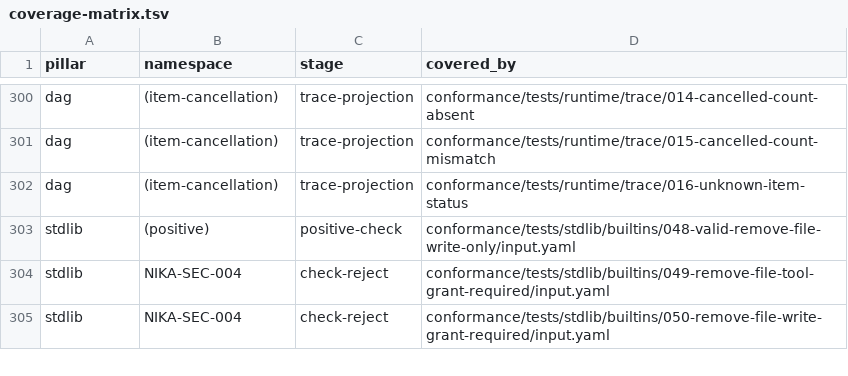
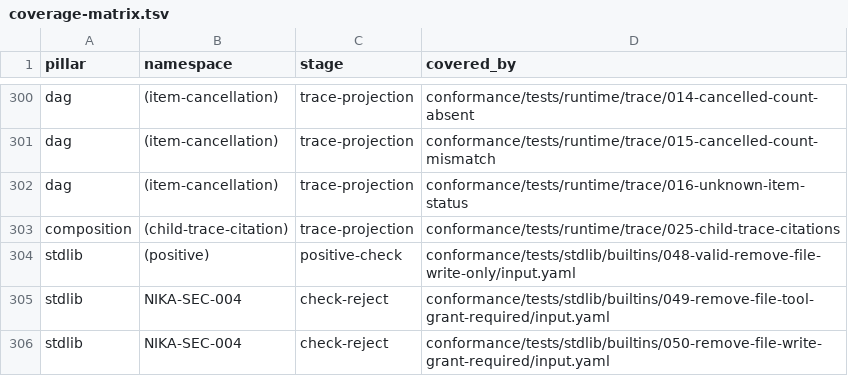
Before and after one commit to nika-open/nika, a TSV file: crates/nika-pack/pack/coverage-matrix.tsv, drawn as a sheet; only a part is shown, gaps mark what is left out; the diff names each change by its address in the sheet, - before the commit and + after, or states it on an @@ line.

```diff
--- a/crates/nika-pack/pack/coverage-matrix.tsv
+++ b/crates/nika-pack/pack/coverage-matrix.tsv
+row 303: composition | (child-trace-citation) | trace-projection | conformance/tests/runtime/trace/025-child-trace-citations
```
Also changed, not shown: 20 other files.
